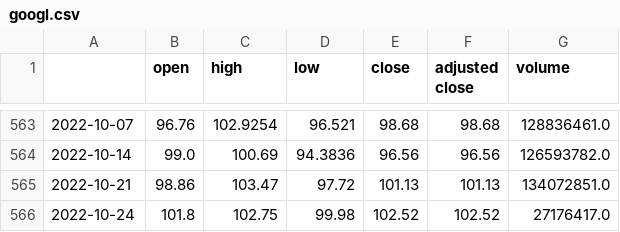
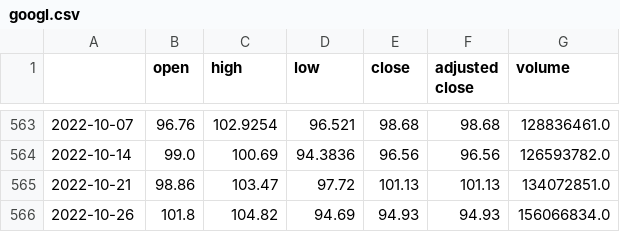
Before and after one commit to priscng/Stock_Price_Prediction, a CSV file: datasets/googl.csv, drawn as a sheet; only a part is shown, gaps mark what is left out; removed rows and columns are numbered as before the commit, all else as after; the diff names each change by its address in the sheet, - before the commit and + after, or states it on an @@ line.

```diff
--- a/datasets/googl.csv
+++ b/datasets/googl.csv
-row 566: 2022-10-24 | 101.8 | 102.75 | 99.98 | 102.52 | 102.52 | 27176417.0
+row 566: 2022-10-26 | 101.8 | 104.82 | 94.69 | 94.93 | 94.93 | 156066834.0
```
Also changed, not shown: datasets/googl_1.csv.
